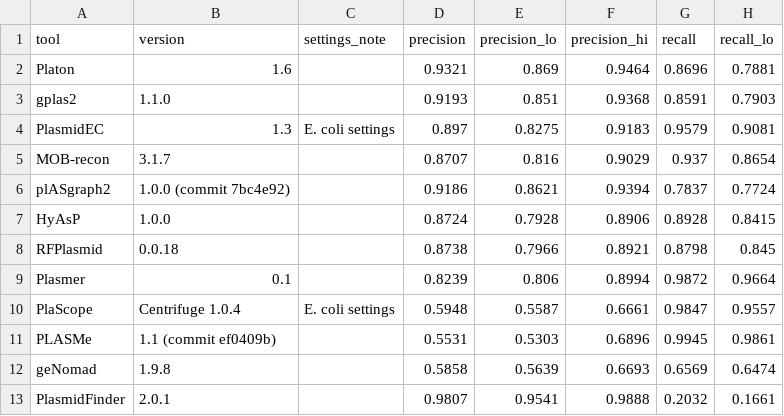
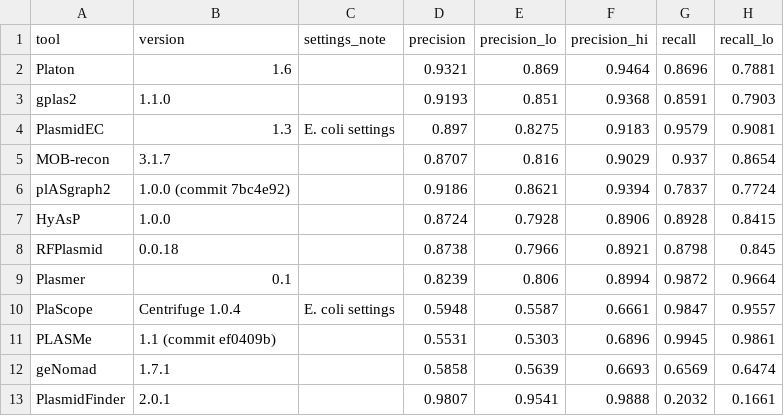
Before and after one commit to piranfar/piranfar.github.io, a CSV file: posts/plasmid-classifier-benchmark/plasmid_classifier_benchmark.csv, drawn as a sheet; only a part is shown; the diff names each change by its address in the sheet, - before the commit and + after, or states it on an @@ line.

Commit message:
Correct the geNomad version in the plasmid classifier benchmark
The installed package is geNomad 1.7.1; 'genomad --version' prints 1.9.8, which is the rich-click version.

```diff
--- a/posts/plasmid-classifier-benchmark/plasmid_classifier_benchmark.csv
+++ b/posts/plasmid-classifier-benchmark/plasmid_classifier_benchmark.csv
-B12 (version): 1.9.8
+B12 (version): 1.7.1
```
Also changed, not shown: 2 other files.
